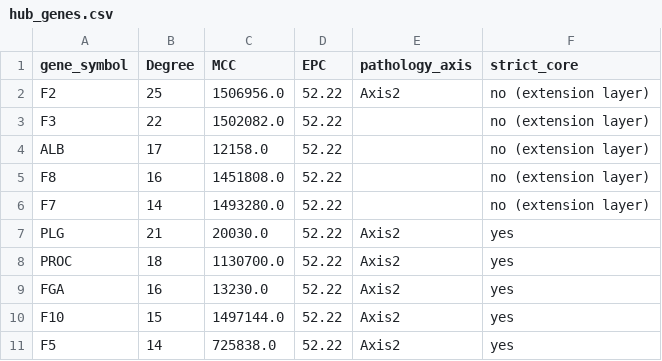
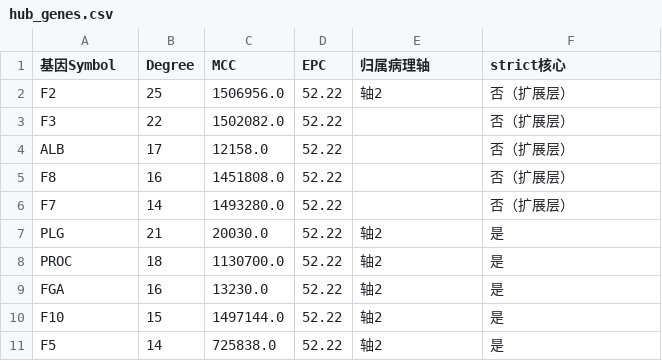
Before and after one commit to Wenhui-cangku/snakebite-TMA-network-toxicology, a CSV file: 04_network/hub_genes.csv, drawn as a sheet.

```diff
--- a/04_network/hub_genes.csv
+++ b/04_network/hub_genes.csv
@@ -1,11 +1,11 @@
-gene_symbol,Degree,MCC,EPC,pathology_axis,strict_core
-F2,25,1506956.0,52.22,Axis2,no (extension layer)
-F3,22,1502082.0,52.22,,no (extension layer)
-ALB,17,12158.0,52.22,,no (extension layer)
-F8,16,1451808.0,52.22,,no (extension layer)
-F7,14,1493280.0,52.22,,no (extension layer)
-PLG,21,20030.0,52.22,Axis2,yes
-PROC,18,1130700.0,52.22,Axis2,yes
-FGA,16,13230.0,52.22,Axis2,yes
-F10,15,1497144.0,52.22,Axis2,yes
-F5,14,725838.0,52.22,Axis2,yes
+基因Symbol,Degree,MCC,EPC,归属病理轴,strict核心
+F2,25,1506956.0,52.22,轴2,否（扩展层）
+F3,22,1502082.0,52.22,,否（扩展层）
+ALB,17,12158.0,52.22,,否（扩展层）
+F8,16,1451808.0,52.22,,否（扩展层）
+F7,14,1493280.0,52.22,,否（扩展层）
+PLG,21,20030.0,52.22,轴2,是
+PROC,18,1130700.0,52.22,轴2,是
+FGA,16,13230.0,52.22,轴2,是
+F10,15,1497144.0,52.22,轴2,是
+F5,14,725838.0,52.22,轴2,是
```
Also changed, not shown: 04_network/cytoscape/edges.csv, 04_network/cytoscape/nodes.csv, 13 other files.
